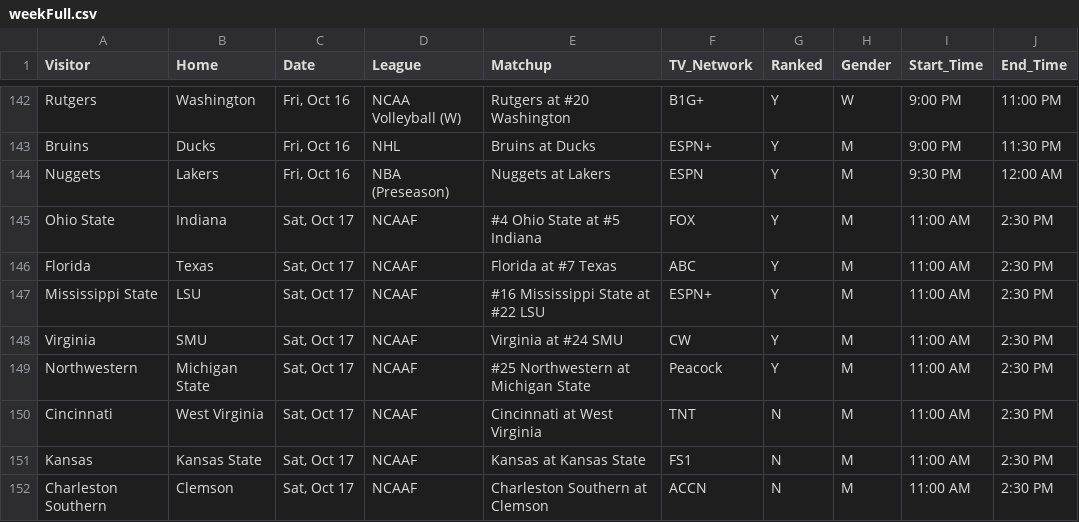
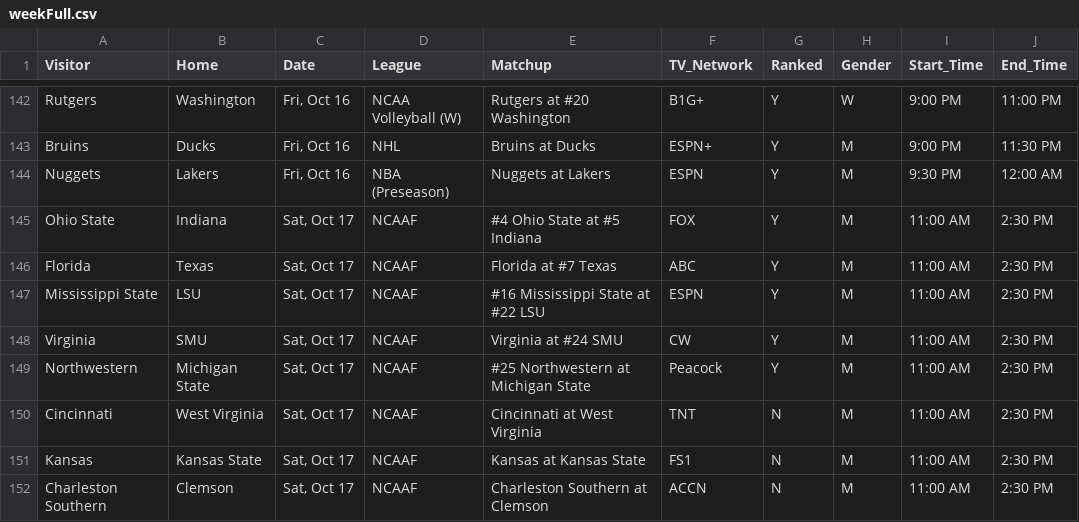
Before and after one commit to matthewkilleen0830/Sports-Viewing-Schedule, a CSV file: currentWeek/weekFull.csv, drawn as a sheet; only a part is shown, gaps mark what is left out; the diff names each change by its address in the sheet, - before the commit and + after, or states it on an @@ line.

Commit message:
LSU/Cowbell TV update.

```diff
--- a/currentWeek/weekFull.csv
+++ b/currentWeek/weekFull.csv
-F147 (TV_Network): ESPN+
+F147 (TV_Network): ESPN
```
